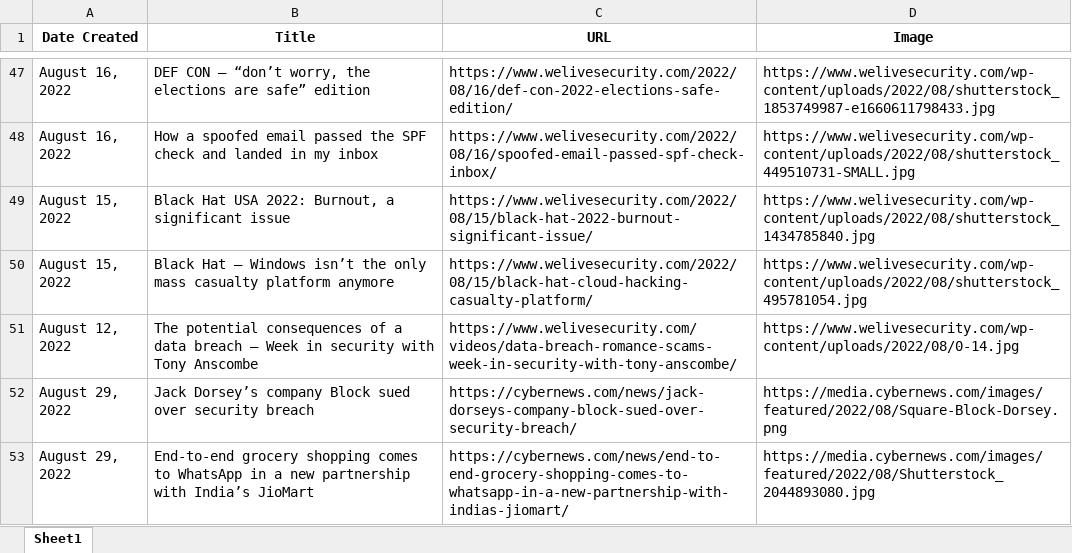
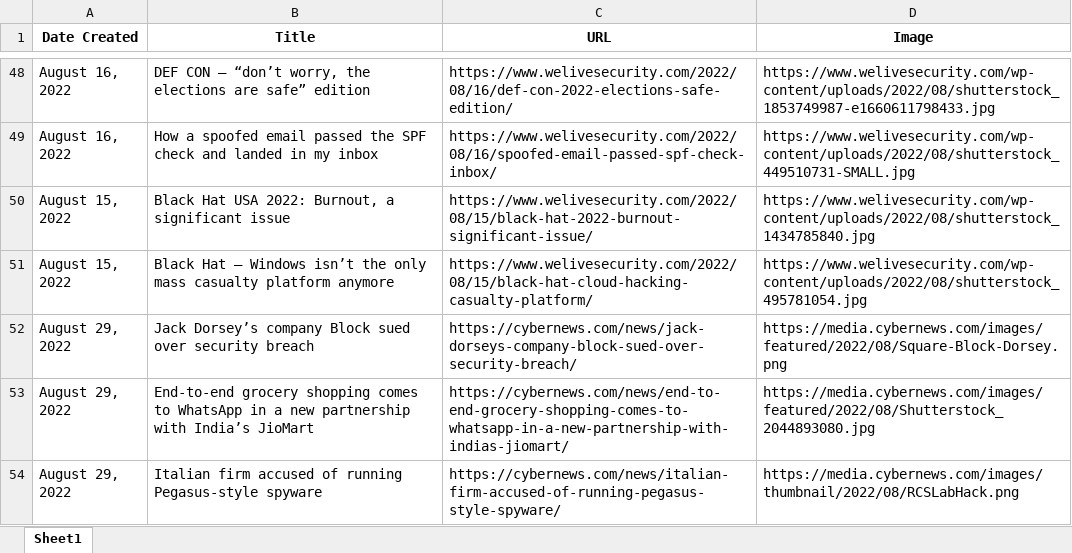
Before and after one commit to thecyberbytes/thecyberbytes.github.io, an Excel workbook: cyber_web/excels/news_feed.xlsx, sheet Sheet1, drawn as a sheet; only a part is shown, gaps mark what is left out; the shorter side is filled out with more unchanged rows; values as stored, in another font and other column widths than the file's, no borders; removed rows and columns are numbered as before the commit, all else as after; the diff covers the shown part only; the diff names each change by its address in the sheet, - before the commit and + after, or states it on an @@ line.

```diff
--- a/cyber_web/excels/news_feed.xlsx (sheet Sheet1)
+++ b/cyber_web/excels/news_feed.xlsx (sheet Sheet1)
-row 51: August 12, 2022 | The potential consequences of a data breach – Week in security with Tony Anscombe | https://www.welivesecurity.com/videos/data-breach-romance-scams-week-in-security-with-tony-anscombe/ | https://www.welivesecurity.com/wp-content/uploads/2022/08/0-14.jpg
```
Also changed, not shown: 4 added rows and 3 removed rows elsewhere in this sheet, cyber_web/excels/blog_feed.xlsx, cyber_web/excels/news_categorized.xlsx, 26 other files.
